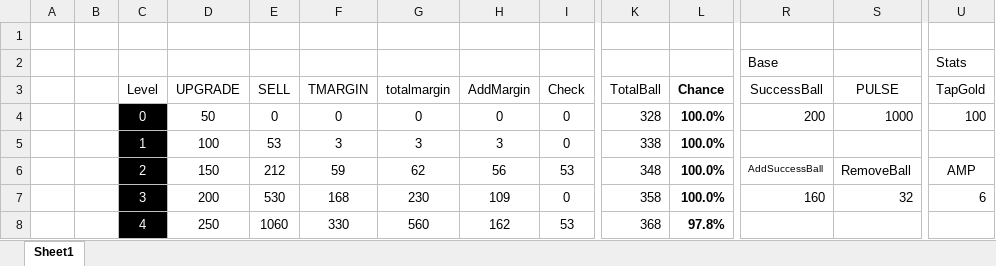
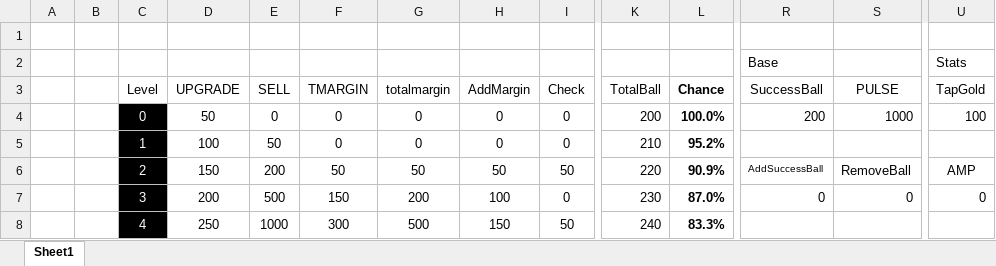
Before and after one commit to Balloon208/Unity_Weapon_Forge, an Excel workbook: 검 강화 게임.xlsx, sheet Sheet1, drawn as a sheet; only a part is shown, gaps mark what is left out; values as stored, in another font and other column widths than the file's, no borders; charts and pictures and conditional formats not drawn; the diff covers the shown part only; the diff names each change by its address in the sheet, - before the commit and + after, or states it on an @@ line.

Commit message:
Fixed :: Wrong value
.

```diff
--- a/검 강화 게임.xlsx (sheet Sheet1)
+++ b/검 강화 게임.xlsx (sheet Sheet1)
-K4 (TotalBall): 328
+K4 (TotalBall): 200
-E5 (SELL): 53
+E5 (SELL): 50
-F5 (TMARGIN): 3
+F5 (TMARGIN): 0
-G5 (totalmargin): 3
+G5 (totalmargin): 0
-H5 (AddMargin): 3
+H5 (AddMargin): 0
-K5 (TotalBall): 338
+K5 (TotalBall): 210
-L5 (Chance): 100.0%
+L5 (Chance): 95.2%
-E6 (SELL): 212
+E6 (SELL): 200
-F6 (TMARGIN): 59
+F6 (TMARGIN): 50
-G6 (totalmargin): 62
+G6 (totalmargin): 50
-H6 (AddMargin): 56
+H6 (AddMargin): 50
-I6 (Check): 53
+I6 (Check): 50
-K6 (TotalBall): 348
+K6 (TotalBall): 220
-L6 (Chance): 100.0%
+L6 (Chance): 90.9%
-E7 (SELL): 530
+E7 (SELL): 500
-F7 (TMARGIN): 168
+F7 (TMARGIN): 150
-G7 (totalmargin): 230
+G7 (totalmargin): 200
-H7 (AddMargin): 109
+H7 (AddMargin): 100
-K7 (TotalBall): 358
+K7 (TotalBall): 230
-L7 (Chance): 100.0%
+L7 (Chance): 87.0%
-R7 (SuccessBall): 160
+R7 (SuccessBall): 0
-S7 (PULSE): 32
+S7 (PULSE): 0
-U7 (TapGold): 6
+U7 (TapGold): 0
-E8 (SELL): 1060
+E8 (SELL): 1000
-F8 (TMARGIN): 330
+F8 (TMARGIN): 300
-G8 (totalmargin): 560
+G8 (totalmargin): 500
-H8 (AddMargin): 162
+H8 (AddMargin): 150
-I8 (Check): 53
+I8 (Check): 50
-K8 (TotalBall): 368
+K8 (TotalBall): 240
-L8 (Chance): 97.8%
+L8 (Chance): 83.3%
```
Also changed, not shown: 308 edited cells elsewhere in this sheet, charts or pictures.
